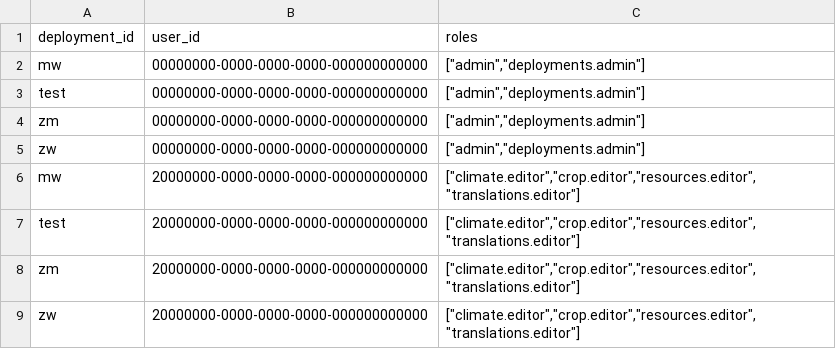
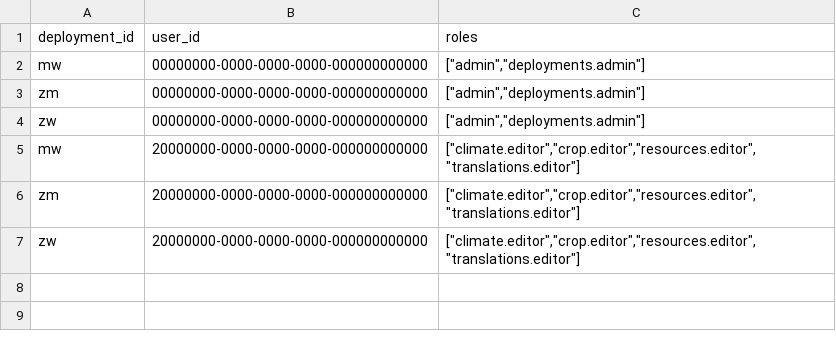
Before and after one commit to e-picsa/picsa-apps, a CSV file: apps/picsa-server/supabase/data/user_roles_rows.csv, drawn as a sheet.

Commit message:
fix(server): drop retired test deployment roles from seed (not export-managed, breaks FK on reseed)

```diff
--- a/apps/picsa-server/supabase/data/user_roles_rows.csv
+++ b/apps/picsa-server/supabase/data/user_roles_rows.csv
@@ -2,3 +2,2 @@ deployment_id,user_id,roles
 mw,00000000-0000-0000-0000-000000000000,"[""admin"",""deployments.admin""]"
-test,00000000-0000-0000-0000-000000000000,"[""admin"",""deployments.admin""]"
 zm,00000000-0000-0000-0000-000000000000,"[""admin"",""deployments.admin""]"
@@ -6,3 +5,2 @@ zw,00000000-0000-0000-0000-000000000000,"[""admin"",""deployments.admin""]"
 mw,20000000-0000-0000-0000-000000000000,"[""climate.editor"",""crop.editor"",""resources.editor"",""translations.editor""]"
-test,20000000-0000-0000-0000-000000000000,"[""climate.editor"",""crop.editor"",""resources.editor"",""translations.editor""]"
 zm,20000000-0000-0000-0000-000000000000,"[""climate.editor"",""crop.editor"",""resources.editor"",""translations.editor""]"
```
